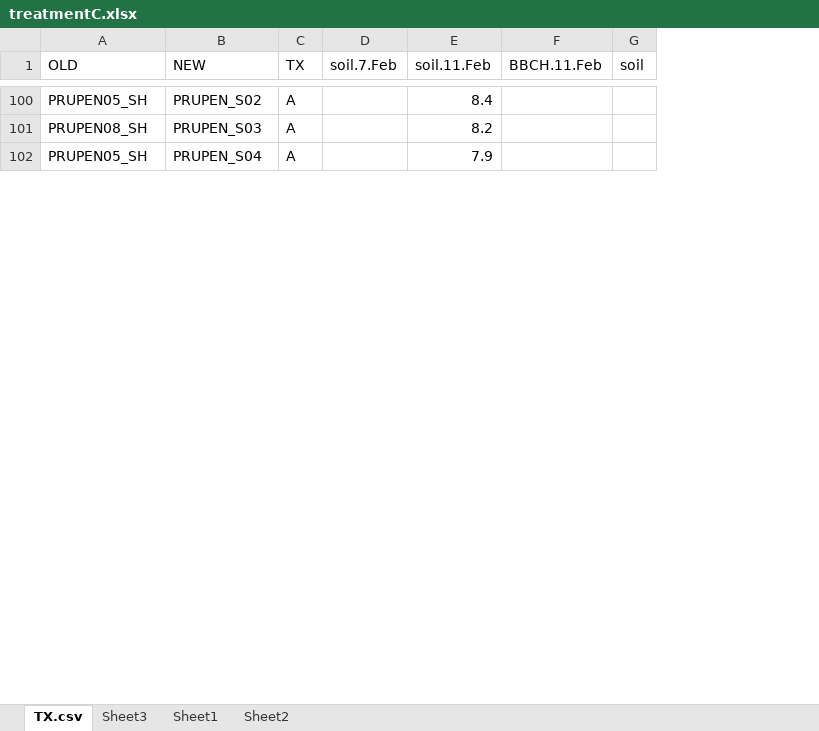
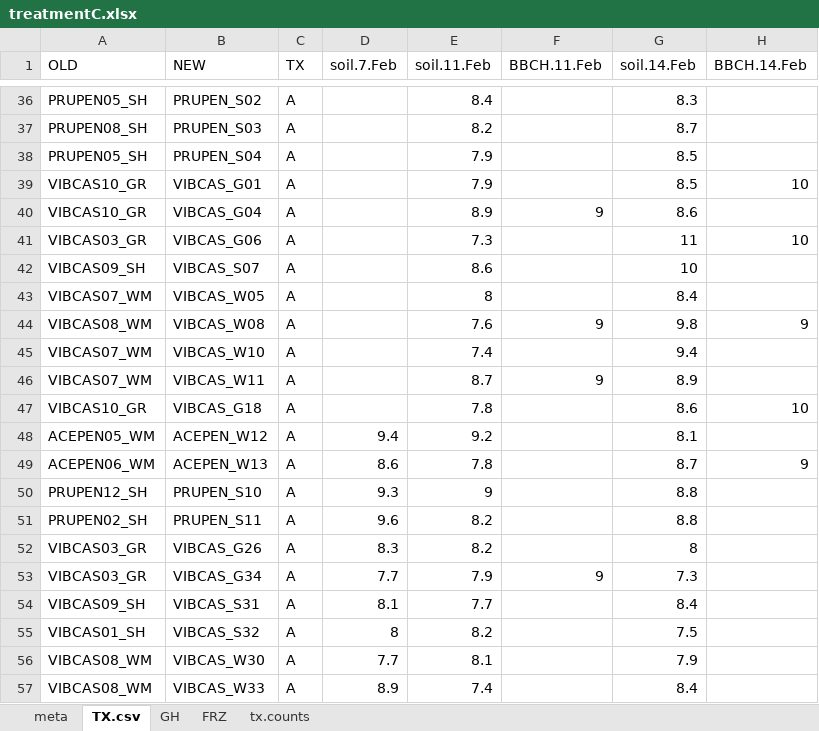
Before and after one commit to cchambe12/freezingexperiment, an Excel workbook: data/treatmentC.xlsx, sheet TX.csv, drawn as a sheet; only a part is shown, gaps mark what is left out; values as stored, in another font and other column widths than the file's, no cell formats; removed rows and columns are numbered as before the commit, all else as after; the diff covers the shown part only; the diff names each change by its address in the sheet, - before the commit and + after, or states it on an @@ line.

Commit message:
updated soil script, made adjustments to data sheet, started thinking about analyzing

```diff
--- a/data/treatmentC.xlsx (sheet TX.csv)
+++ b/data/treatmentC.xlsx (sheet TX.csv)
-sheet tab: Sheet1
+sheet tab: GH
-sheet tab: Sheet2
+sheet tab: FRZ
-sheet tab: Sheet3
+sheet tab: meta
+sheet tab: tx.counts
-column G (soil), empty
+column G (soil.14.Feb), rows 36-38: 8.3 | 8.7 | 8.5
+column H (BBCH.14.Feb), empty
@@ row 113 moved to row 39: VIBCAS10_GR @@
@@ row 114 moved to row 40: VIBCAS10_GR @@
@@ row 115 moved to row 41: VIBCAS03_GR @@
@@ row 127 moved to row 42: VIBCAS09_SH @@
@@ row 136 moved to row 43: VIBCAS07_WM @@
@@ row 137 moved to row 44: VIBCAS08_WM @@
@@ row 138 moved to row 45: VIBCAS07_WM @@
@@ row 139 moved to row 46: VIBCAS07_WM @@
+row 47: VIBCAS10_GR | VIBCAS_G18 | A |  | 7.8 |  | 8.6 | 10
+row 48: ACEPEN05_WM | ACEPEN_W12 | A | 9.4 | 9.2 |  | 8.1
+row 49: ACEPEN06_WM | ACEPEN_W13 | A | 8.6 | 7.8 |  | 8.7 | 9
+row 50: PRUPEN12_SH | PRUPEN_S10 | A | 9.3 | 9 |  | 8.8
+row 51: PRUPEN02_SH | PRUPEN_S11 | A | 9.6 | 8.2 |  | 8.8
+row 52: VIBCAS03_GR | VIBCAS_G26 | A | 8.3 | 8.2 |  | 8
+row 53: VIBCAS03_GR | VIBCAS_G34 | A | 7.7 | 7.9 | 9 | 7.3
+row 54: VIBCAS09_SH | VIBCAS_S31 | A | 8.1 | 7.7 |  | 8.4
+row 55: VIBCAS01_SH | VIBCAS_S32 | A | 8 | 8.2 |  | 7.5
+row 56: VIBCAS08_WM | VIBCAS_W30 | A | 7.7 | 8.1 |  | 7.9
+row 57: VIBCAS08_WM | VIBCAS_W33 | A | 8.9 | 7.4 |  | 8.4
```
Also changed, not shown: 14 added rows, 24 removed rows, 61 moved rows and 3 edited cells elsewhere in this sheet, sheet FRZ, sheet GH, cell formats, 4 other files.
